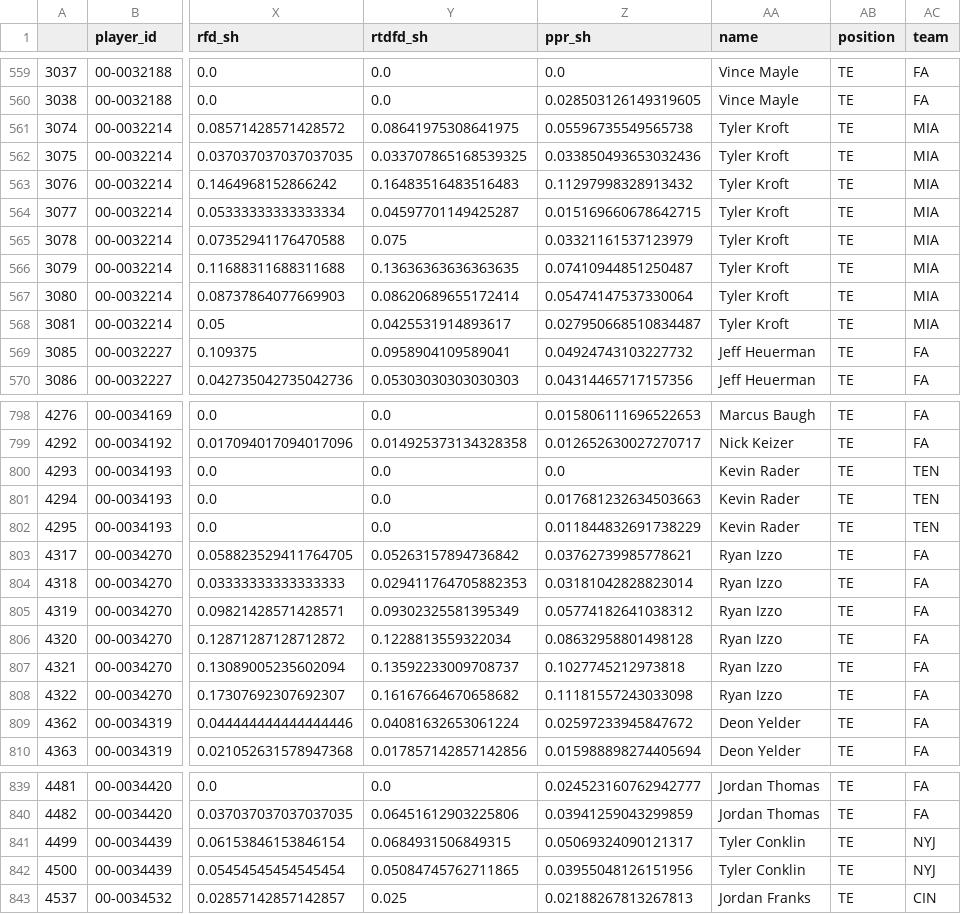
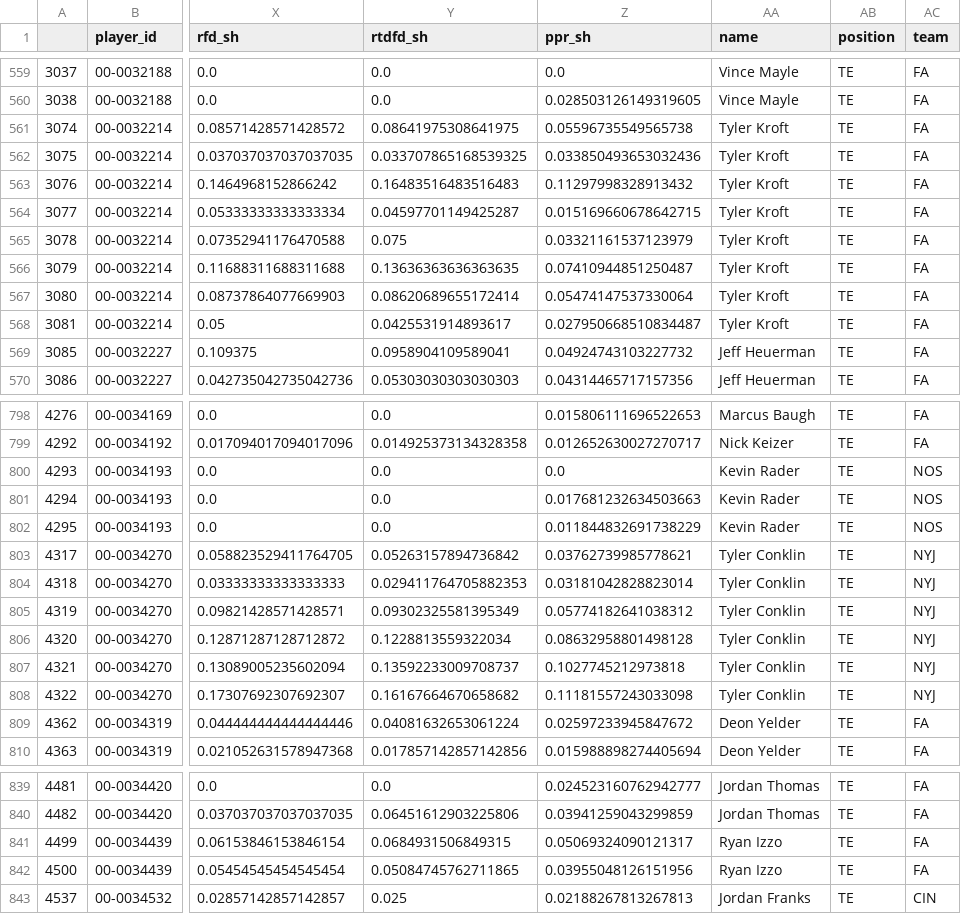
Before and after one commit to jlh28145/Fantasy_Football_2TE, a CSV file: data/raw/te_data_2014_2024.csv, drawn as a sheet; only a part is shown, gaps mark what is left out; the diff covers the shown part only; the diff names each change by its address in the sheet, - before the commit and + after, or states it on an @@ line.

```diff
--- a/data/raw/te_data_2014_2024.csv
+++ b/data/raw/te_data_2014_2024.csv
-AC561:AC568 (team): MIA
+AC561:AC568 (team): FA
-AC800:AC802 (team): TEN
+AC800:AC802 (team): NOS
-AA803:AA808 (name): Ryan Izzo
+AA803:AA808 (name): Tyler Conklin
-AC803:AC808 (team): FA
+AC803:AC808 (team): NYJ
-AA841:AA842 (name): Tyler Conklin
+AA841:AA842 (name): Ryan Izzo
-AC841:AC842 (team): NYJ
+AC841:AC842 (team): FA
```
Also changed, not shown: 4 edited cells elsewhere in this file, data/processed/processed.csv, 2 other files.
